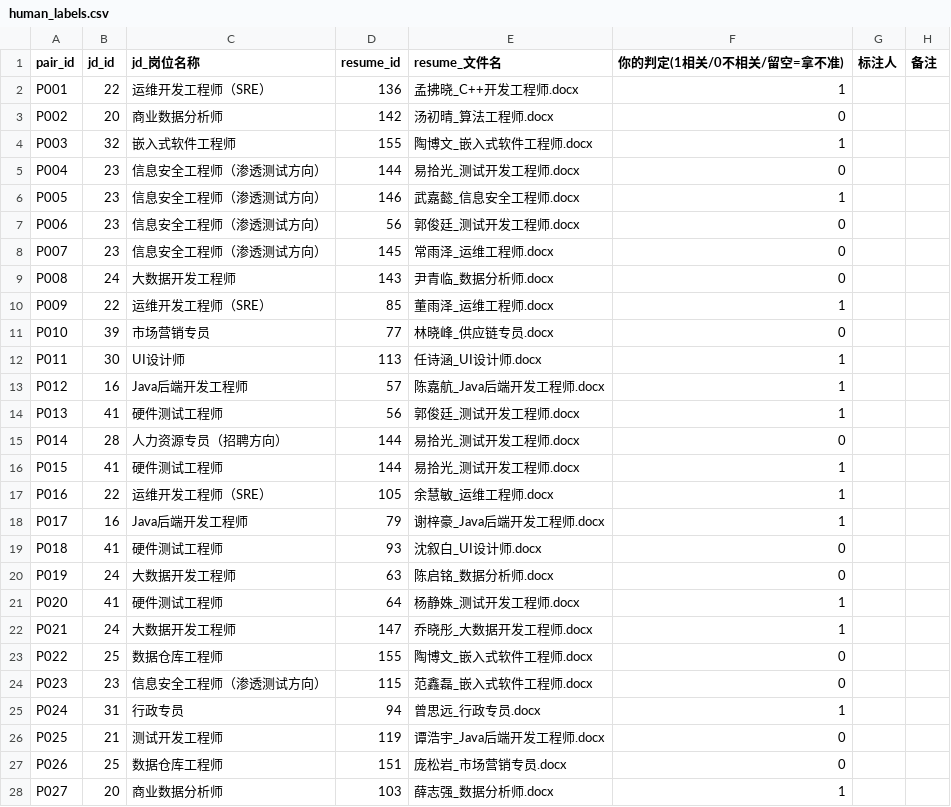
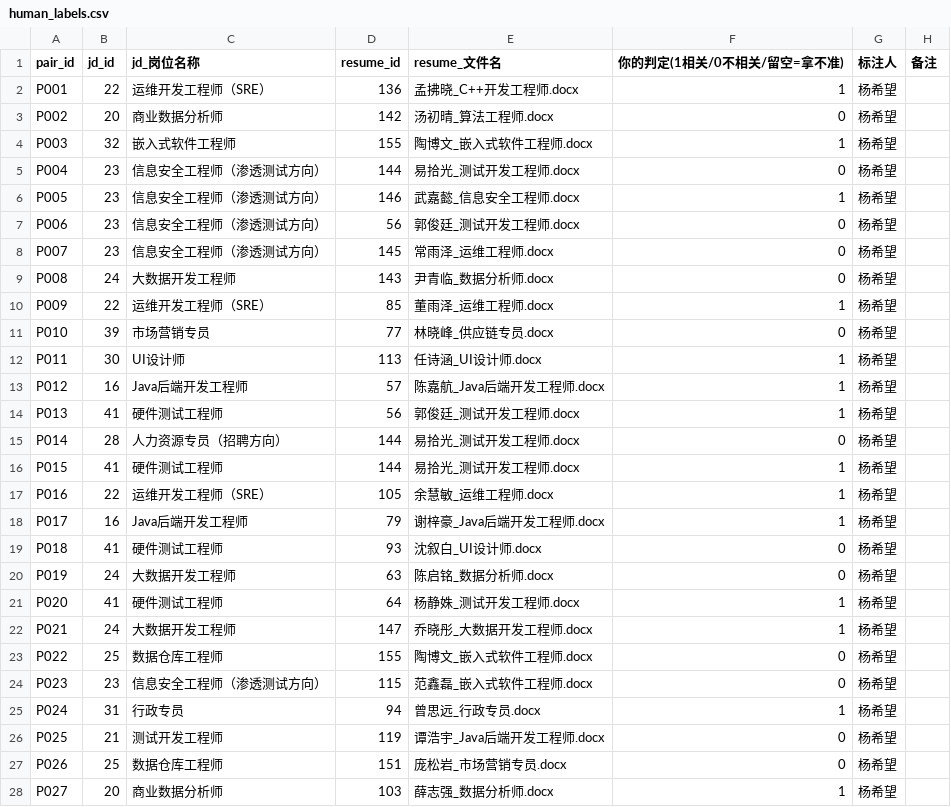
Before and after one commit to CZT123526/resume-matcher, a CSV file: docs/eval/human_labels.csv, drawn as a sheet; only a part is shown; the diff covers the shown part only.

Commit message:
Update human_labels.csv

```diff
--- a/docs/eval/human_labels.csv
+++ b/docs/eval/human_labels.csv
@@ -1,28 +1,28 @@
 pair_id,jd_id,jd_岗位名称,resume_id,resume_文件名,你的判定(1相关/0不相关/留空=拿不准),标注人,备注
-P001,22,运维开发工程师（SRE）,136,孟拂晓_C++开发工程师.docx,1,,
-P002,20,商业数据分析师,142,汤初晴_算法工程师.docx,0,,
-P003,32,嵌入式软件工程师,155,陶博文_嵌入式软件工程师.docx,1,,
-P004,23,信息安全工程师（渗透测试方向）,144,易拾光_测试开发工程师.docx,0,,
-P005,23,信息安全工程师（渗透测试方向）,146,武嘉懿_信息安全工程师.docx,1,,
-P006,23,信息安全工程师（渗透测试方向）,56,郭俊廷_测试开发工程师.docx,0,,
-P007,23,信息安全工程师（渗透测试方向）,145,常雨泽_运维工程师.docx,0,,
-P008,24,大数据开发工程师,143,尹青临_数据分析师.docx,0,,
-P009,22,运维开发工程师（SRE）,85,董雨泽_运维工程师.docx,1,,
-P010,39,市场营销专员,77,林晓峰_供应链专员.docx,0,,
-P011,30,UI设计师,113,任诗涵_UI设计师.docx,1,,
-P012,16,Java后端开发工程师,57,陈嘉航_Java后端开发工程师.docx,1,,
-P013,41,硬件测试工程师,56,郭俊廷_测试开发工程师.docx,1,,
-P014,28,人力资源专员（招聘方向）,144,易拾光_测试开发工程师.docx,0,,
-P015,41,硬件测试工程师,144,易拾光_测试开发工程师.docx,1,,
-P016,22,运维开发工程师（SRE）,105,余慧敏_运维工程师.docx,1,,
-P017,16,Java后端开发工程师,79,谢梓豪_Java后端开发工程师.docx,1,,
-P018,41,硬件测试工程师,93,沈叙白_UI设计师.docx,0,,
-P019,24,大数据开发工程师,63,陈启铭_数据分析师.docx,0,,
-P020,41,硬件测试工程师,64,杨静姝_测试开发工程师.docx,1,,
-P021,24,大数据开发工程师,147,乔晓彤_大数据开发工程师.docx,1,,
-P022,25,数据仓库工程师,155,陶博文_嵌入式软件工程师.docx,0,,
-P023,23,信息安全工程师（渗透测试方向）,115,范鑫磊_嵌入式软件工程师.docx,0,,
-P024,31,行政专员,94,曾思远_行政专员.docx,1,,
-P025,21,测试开发工程师,119,谭浩宇_Java后端开发工程师.docx,0,,
-P026,25,数据仓库工程师,151,庞松岩_市场营销专员.docx,0,,
-P027,20,商业数据分析师,103,薛志强_数据分析师.docx,1,,
+P001,22,运维开发工程师（SRE）,136,孟拂晓_C++开发工程师.docx,1,杨希望,
+P002,20,商业数据分析师,142,汤初晴_算法工程师.docx,0,杨希望,
+P003,32,嵌入式软件工程师,155,陶博文_嵌入式软件工程师.docx,1,杨希望,
+P004,23,信息安全工程师（渗透测试方向）,144,易拾光_测试开发工程师.docx,0,杨希望,
+P005,23,信息安全工程师（渗透测试方向）,146,武嘉懿_信息安全工程师.docx,1,杨希望,
+P006,23,信息安全工程师（渗透测试方向）,56,郭俊廷_测试开发工程师.docx,0,杨希望,
+P007,23,信息安全工程师（渗透测试方向）,145,常雨泽_运维工程师.docx,0,杨希望,
+P008,24,大数据开发工程师,143,尹青临_数据分析师.docx,0,杨希望,
+P009,22,运维开发工程师（SRE）,85,董雨泽_运维工程师.docx,1,杨希望,
+P010,39,市场营销专员,77,林晓峰_供应链专员.docx,0,杨希望,
+P011,30,UI设计师,113,任诗涵_UI设计师.docx,1,杨希望,
+P012,16,Java后端开发工程师,57,陈嘉航_Java后端开发工程师.docx,1,杨希望,
+P013,41,硬件测试工程师,56,郭俊廷_测试开发工程师.docx,1,杨希望,
+P014,28,人力资源专员（招聘方向）,144,易拾光_测试开发工程师.docx,0,杨希望,
+P015,41,硬件测试工程师,144,易拾光_测试开发工程师.docx,1,杨希望,
+P016,22,运维开发工程师（SRE）,105,余慧敏_运维工程师.docx,1,杨希望,
+P017,16,Java后端开发工程师,79,谢梓豪_Java后端开发工程师.docx,1,杨希望,
+P018,41,硬件测试工程师,93,沈叙白_UI设计师.docx,0,杨希望,
+P019,24,大数据开发工程师,63,陈启铭_数据分析师.docx,0,杨希望,
+P020,41,硬件测试工程师,64,杨静姝_测试开发工程师.docx,1,杨希望,
+P021,24,大数据开发工程师,147,乔晓彤_大数据开发工程师.docx,1,杨希望,
+P022,25,数据仓库工程师,155,陶博文_嵌入式软件工程师.docx,0,杨希望,
+P023,23,信息安全工程师（渗透测试方向）,115,范鑫磊_嵌入式软件工程师.docx,0,杨希望,
+P024,31,行政专员,94,曾思远_行政专员.docx,1,杨希望,
+P025,21,测试开发工程师,119,谭浩宇_Java后端开发工程师.docx,0,杨希望,
+P026,25,数据仓库工程师,151,庞松岩_市场营销专员.docx,0,杨希望,
+P027,20,商业数据分析师,103,薛志强_数据分析师.docx,1,杨希望,
```
Also changed, not shown: 73 edited cells elsewhere in this file.
